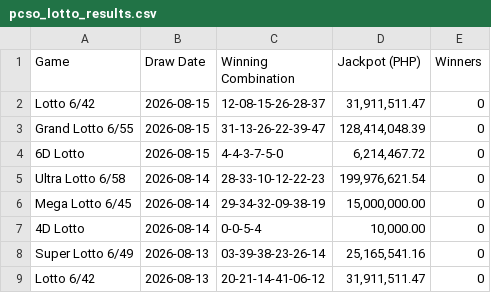
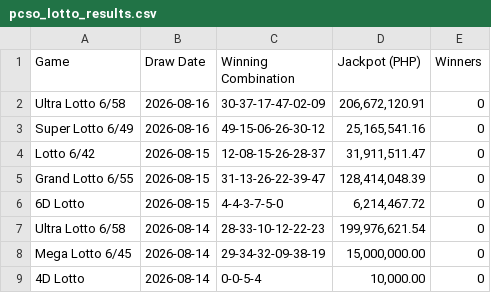
Before and after one commit to jasonbtubilag/pcso-lotto, a CSV file: pcso_lotto_results.csv, drawn as a sheet; only a part is shown; the shorter side is filled out with more unchanged rows.

```diff
--- a/pcso_lotto_results.csv
+++ b/pcso_lotto_results.csv
@@ -1,2 +1,4 @@
 Game,Draw Date,Winning Combination,Jackpot (PHP),Winners
+Ultra Lotto 6/58,2026-08-16,30-37-17-47-02-09,"206,672,120.91",0
+Super Lotto 6/49,2026-08-16,49-15-06-26-30-12,"25,165,541.16",0
 Lotto 6/42,2026-08-15,12-08-15-26-28-37,"31,911,511.47",0
```
Also changed, not shown: 5 other files.
